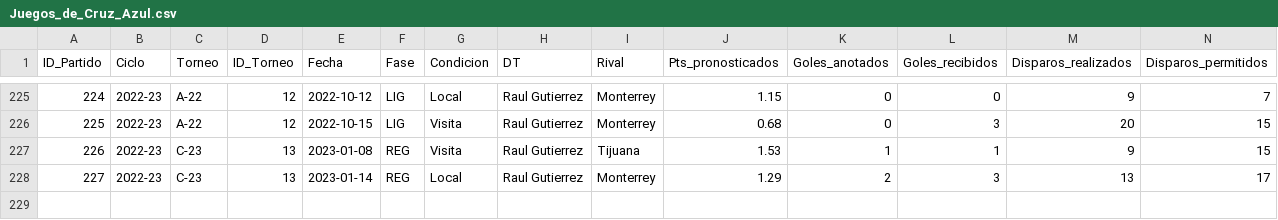
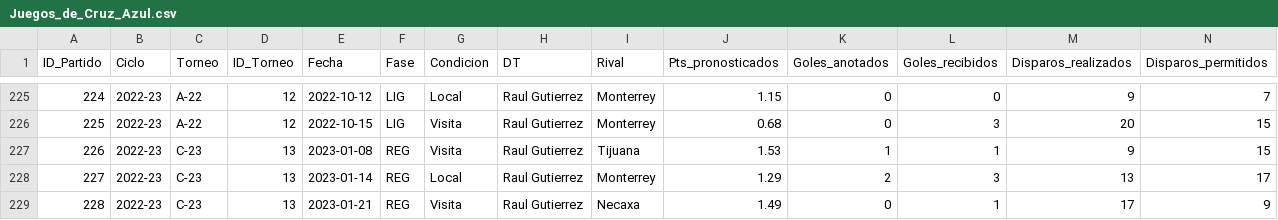
Before and after one commit to EduardoSanchezZ/Proyecto-Sports-Analytics, a CSV file: Data/Cruz Azul/Juegos_de_Cruz_Azul.csv, drawn as a sheet; only a part is shown, gaps mark what is left out; rows hold the shown columns only; the diff names each change by its address in the sheet, - before the commit and + after, or states it on an @@ line.

Commit message:
Juego Necaxa

```diff
--- a/Data/Cruz Azul/Juegos_de_Cruz_Azul.csv
+++ b/Data/Cruz Azul/Juegos_de_Cruz_Azul.csv
+row 229: 228 | 2022-23 | C-23 | 13 | 2023-01-21 | REG | Visita | Raul Gutierrez | Necaxa | 1.49 | 0 | 1 | 17 | 9
```
